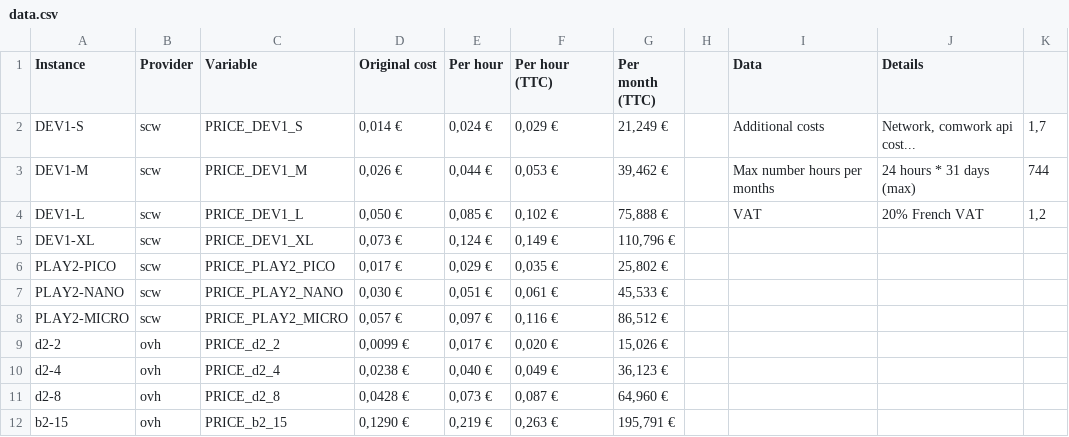
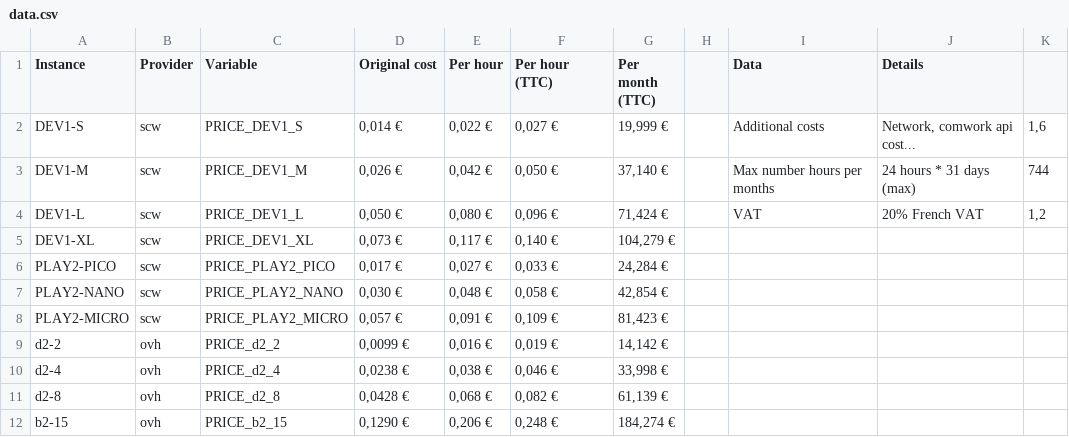
Before and after one commit to comworkio/comwork-cloud-wiki, a CSV file: price_calculator/data.csv, drawn as a sheet.

```diff
--- a/price_calculator/data.csv
+++ b/price_calculator/data.csv
@@ -1,12 +1,12 @@
 Instance,Provider,Variable,Original cost,Per hour,Per hour (TTC),Per month (TTC),,Data,Details,
-DEV1-S,scw,PRICE_DEV1_S,"0,014 €","0,024 €","0,029 €","21,249 €",,Additional costs,"Network, comwork api cost...","1,7"
-DEV1-M,scw,PRICE_DEV1_M,"0,026 €","0,044 €","0,053 €","39,462 €",,Max number hours per months,24 hours * 31 days (max),744
-DEV1-L,scw,PRICE_DEV1_L,"0,050 €","0,085 €","0,102 €","75,888 €",,VAT,20% French VAT,"1,2"
-DEV1-XL,scw,PRICE_DEV1_XL,"0,073 €","0,124 €","0,149 €","110,796 €",,,,
-PLAY2-PICO,scw,PRICE_PLAY2_PICO,"0,017 €","0,029 €","0,035 €","25,802 €",,,,
-PLAY2-NANO,scw,PRICE_PLAY2_NANO,"0,030 €","0,051 €","0,061 €","45,533 €",,,,
-PLAY2-MICRO,scw,PRICE_PLAY2_MICRO,"0,057 €","0,097 €","0,116 €","86,512 €",,,,
-d2-2,ovh,PRICE_d2_2,"0,0099 €","0,017 €","0,020 €","15,026 €",,,,
-d2-4,ovh,PRICE_d2_4,"0,0238 €","0,040 €","0,049 €","36,123 €",,,,
-d2-8,ovh,PRICE_d2_8,"0,0428 €","0,073 €","0,087 €","64,960 €",,,,
-b2-15,ovh,PRICE_b2_15,"0,1290 €","0,219 €","0,263 €","195,791 €",,,,
+DEV1-S,scw,PRICE_DEV1_S,"0,014 €","0,022 €","0,027 €","19,999 €",,Additional costs,"Network, comwork api cost...","1,6"
+DEV1-M,scw,PRICE_DEV1_M,"0,026 €","0,042 €","0,050 €","37,140 €",,Max number hours per months,24 hours * 31 days (max),744
+DEV1-L,scw,PRICE_DEV1_L,"0,050 €","0,080 €","0,096 €","71,424 €",,VAT,20% French VAT,"1,2"
+DEV1-XL,scw,PRICE_DEV1_XL,"0,073 €","0,117 €","0,140 €","104,279 €",,,,
+PLAY2-PICO,scw,PRICE_PLAY2_PICO,"0,017 €","0,027 €","0,033 €","24,284 €",,,,
+PLAY2-NANO,scw,PRICE_PLAY2_NANO,"0,030 €","0,048 €","0,058 €","42,854 €",,,,
+PLAY2-MICRO,scw,PRICE_PLAY2_MICRO,"0,057 €","0,091 €","0,109 €","81,423 €",,,,
+d2-2,ovh,PRICE_d2_2,"0,0099 €","0,016 €","0,019 €","14,142 €",,,,
+d2-4,ovh,PRICE_d2_4,"0,0238 €","0,038 €","0,046 €","33,998 €",,,,
+d2-8,ovh,PRICE_d2_8,"0,0428 €","0,068 €","0,082 €","61,139 €",,,,
+b2-15,ovh,PRICE_b2_15,"0,1290 €","0,206 €","0,248 €","184,274 €",,,,
```
Also changed, not shown: 1 other file.
